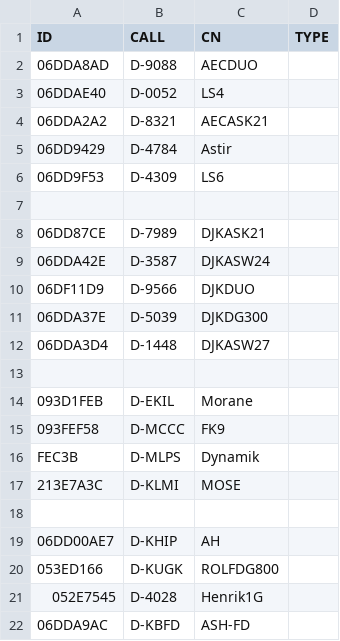
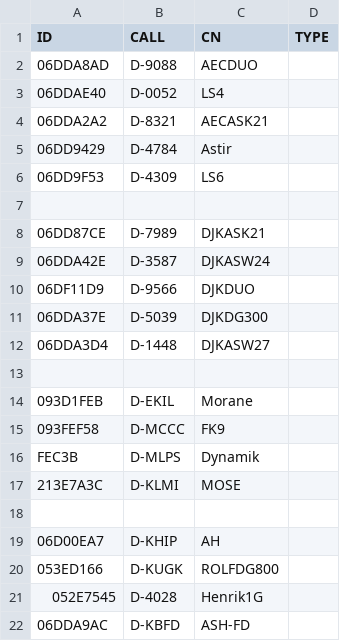
Before and after one commit to ftotheischer/OGN, a CSV file: aec_ogn1.csv, drawn as a sheet.

Commit message:
Update aec_ogn1.csv

```diff
--- a/aec_ogn1.csv
+++ b/aec_ogn1.csv
@@ -18,3 +18,3 @@ FEC3B,D-MLPS,Dynamik
 
-06DD00AE7,D-KHIP,AH
+06D00EA7,D-KHIP,AH
 053ED166,D-KUGK,ROLFDG800
```
